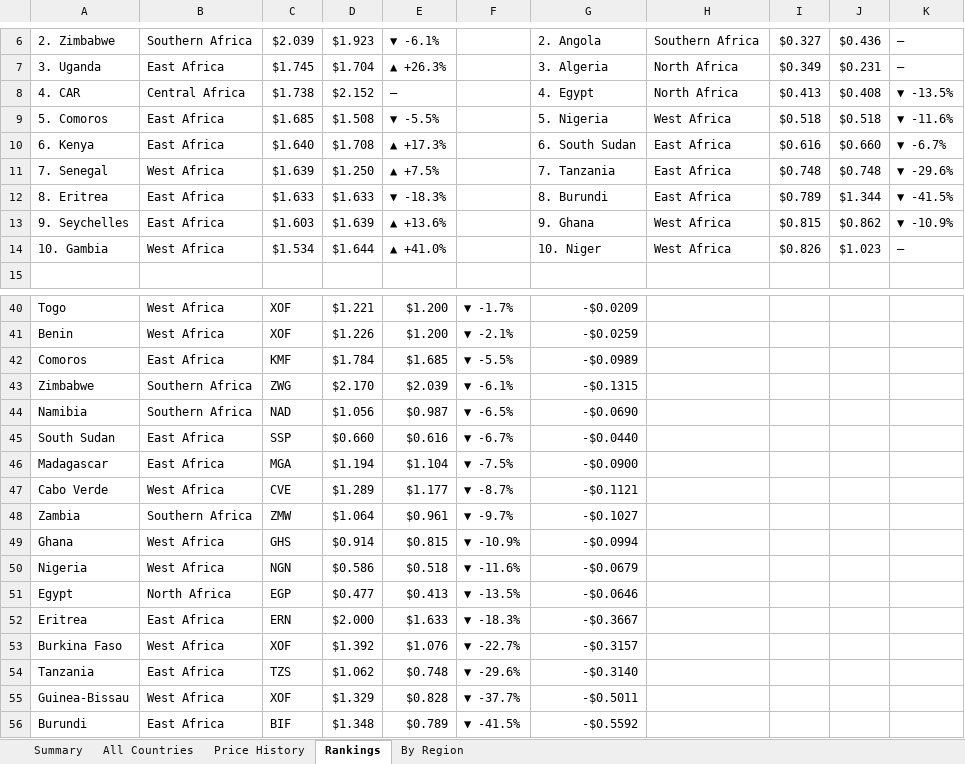
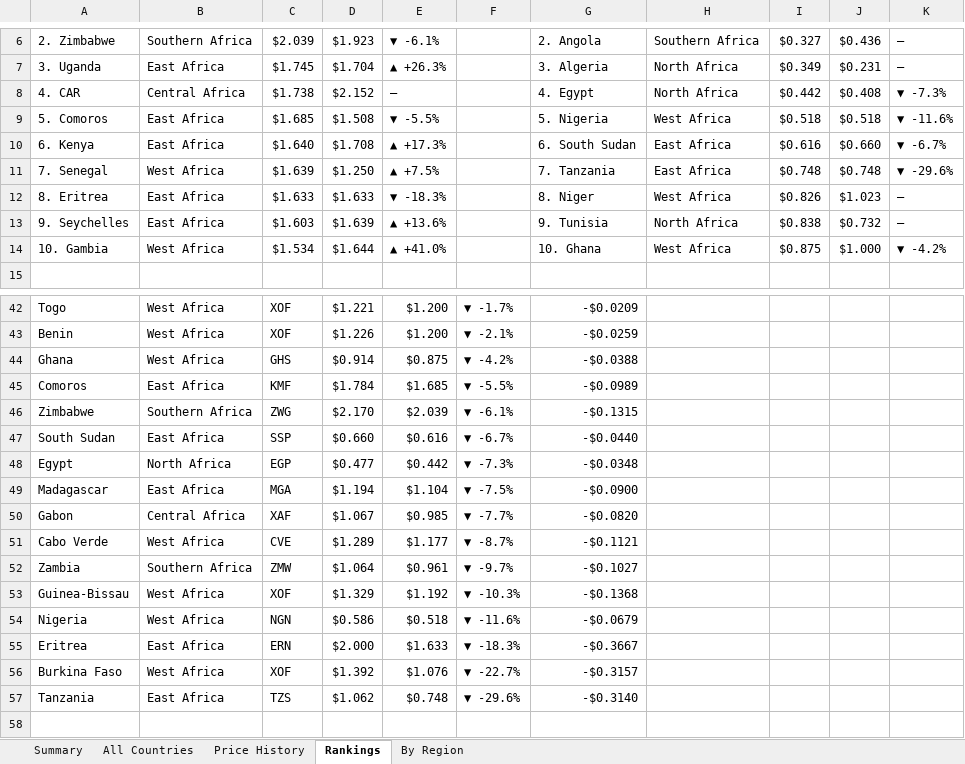
Before and after one commit to Data-Innovation-For-Africa/africa-fuel-tracker, an Excel workbook: africa_fuel_tracker_latest.xlsx, sheet Rankings, drawn as a sheet; only a part is shown, gaps mark what is left out; values as stored, in another font and other column widths than the file's, no cell formats; removed rows and columns are numbered as before the commit, all else as after; the diff covers the shown part only; the diff names each change by its address in the sheet, - before the commit and + after, or states it on an @@ line.

```diff
--- a/africa_fuel_tracker_latest.xlsx (sheet Rankings)
+++ b/africa_fuel_tracker_latest.xlsx (sheet Rankings)
-I8: $0.413
+I8: $0.442
-K8: ▼ -13.5%
+K8: ▼ -7.3%
-G12: 8. Burundi
+G12: 8. Niger
-H12: East Africa
+H12: West Africa
-I12: $0.789
+I12: $0.826
-J12: $1.344
+J12: $1.023
-K12: ▼ -41.5%
+K12: —
-G13: 9. Ghana
+G13: 9. Tunisia
-H13: West Africa
+H13: North Africa
-I13: $0.815
+I13: $0.838
-J13: $0.862
+J13: $0.732
-K13: ▼ -10.9%
+K13: —
-G14: 10. Niger
+G14: 10. Ghana
-I14: $0.826
+I14: $0.875
-J14: $1.023
+J14: $1.000
-K14: —
+K14: ▼ -4.2%
+row 44: Ghana | West Africa | GHS | $0.914 | $0.875 | ▼ -4.2% | -$0.0388
-row 44: Namibia | Southern Africa | NAD | $1.056 | $0.987 | ▼ -6.5% | -$0.0690
+row 48: Egypt | North Africa | EGP | $0.477 | $0.442 | ▼ -7.3% | -$0.0348
+row 50: Gabon | Central Africa | XAF | $1.067 | $0.985 | ▼ -7.7% | -$0.0820
-row 49: Ghana | West Africa | GHS | $0.914 | $0.815 | ▼ -10.9% | -$0.0994
+row 53: Guinea-Bissau | West Africa | XOF | $1.329 | $1.192 | ▼ -10.3% | -$0.1368
-row 51: Egypt | North Africa | EGP | $0.477 | $0.413 | ▼ -13.5% | -$0.0646
-row 55: Guinea-Bissau | West Africa | XOF | $1.329 | $0.828 | ▼ -37.7% | -$0.5011
-row 56: Burundi | East Africa | BIF | $1.348 | $0.789 | ▼ -41.5% | -$0.5592
```
Also changed, not shown: 3 added rows and 1 removed row elsewhere in this sheet, sheet By Region, sheet Price History, sheet All Countries, sheet Summary, cell formats, 3 other files.
